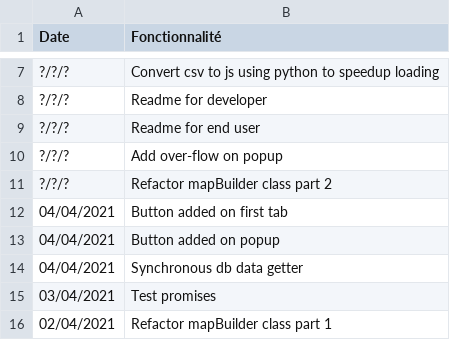
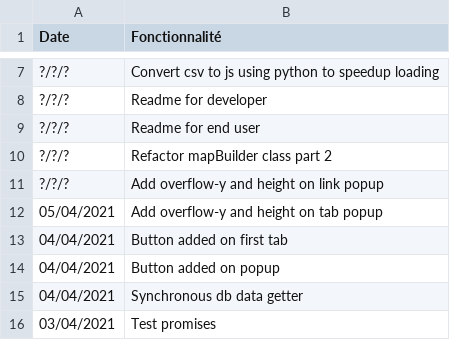
Before and after one commit to jnguyen1192/HackAndHopeDefi3, a CSV file: POC_Tasks/WebView/Leaflet/data/fonctionnalites.csv, drawn as a sheet; only a part is shown, gaps mark what is left out; the shorter side is filled out with more unchanged rows.

Commit message:
#7 Features updates and scroll added on tab popup

```diff
--- a/POC_Tasks/WebView/Leaflet/data/fonctionnalites.csv
+++ b/POC_Tasks/WebView/Leaflet/data/fonctionnalites.csv
@@ -9,4 +9,5 @@ Date;Fonctionnalité
 ?/?/?;Readme for end user
-?/?/?;Add over-flow on popup
 ?/?/?;Refactor mapBuilder class part 2
+?/?/?;Add overflow-y and height on link popup
+05/04/2021;Add overflow-y and height on tab popup
 04/04/2021;Button added on first tab
```
Also changed, not shown: 2 other files.
